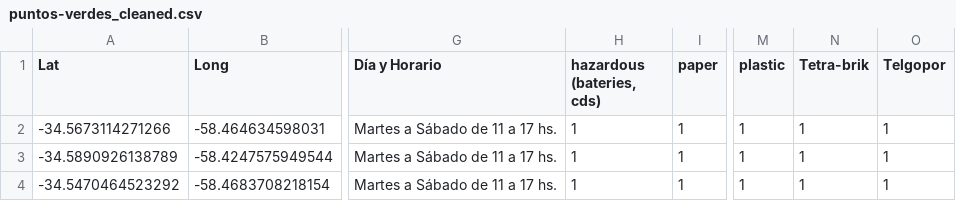
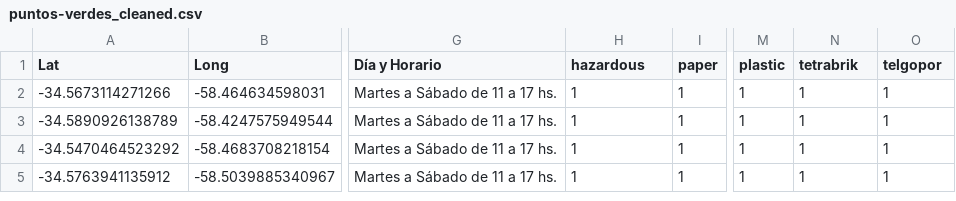
Before and after one commit to CMoranoA/waiste_NN, a CSV file: waiste/data/puntos-verdes_cleaned.csv, drawn as a sheet; only a part is shown, gaps mark what is left out; the shorter side is filled out with more unchanged rows; the diff names each change by its address in the sheet, - before the commit and + after, or states it on an @@ line.

```diff
--- a/waiste/data/puntos-verdes_cleaned.csv
+++ b/waiste/data/puntos-verdes_cleaned.csv
-H1: hazardous (bateries, cds)
+H1: hazardous
-N1: Tetra-brik
+N1: tetrabrik
-O1: Telgopor
+O1: telgopor
```
Also changed, not shown: 2 other files.
